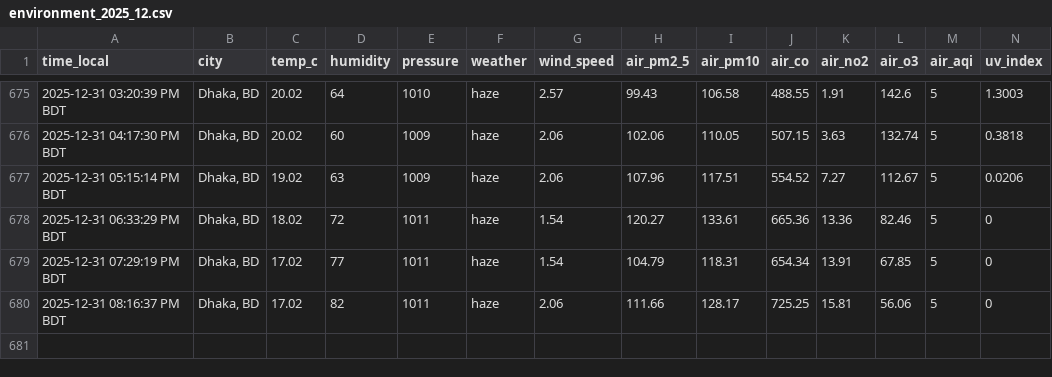
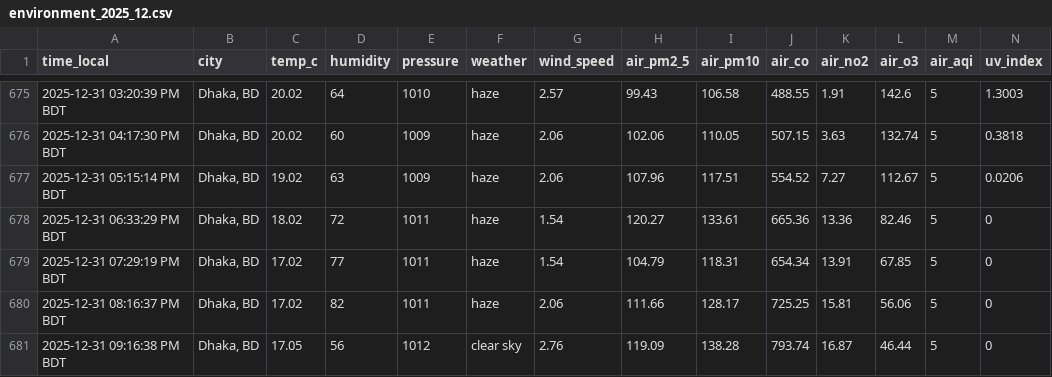
Before and after one commit to syedraihanali/dhaka-environment-logger, a CSV file: data/csv/environment_2025_12.csv, drawn as a sheet; only a part is shown, gaps mark what is left out; the diff names each change by its address in the sheet, - before the commit and + after, or states it on an @@ line.

Commit message:
Dhaka environment update: 2025-12-31 09:16 PM BDT

```diff
--- a/data/csv/environment_2025_12.csv
+++ b/data/csv/environment_2025_12.csv
+row 681: 2025-12-31 09:16:38 PM BDT | Dhaka, BD | 17.05 | 56 | 1012 | clear sky | 2.76 | 119.09 | 138.28 | 793.74 | 16.87 | 46.44 | 5 | 0
```
Also changed, not shown: 1 other file.
